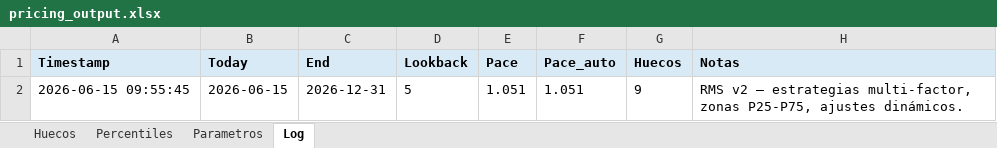
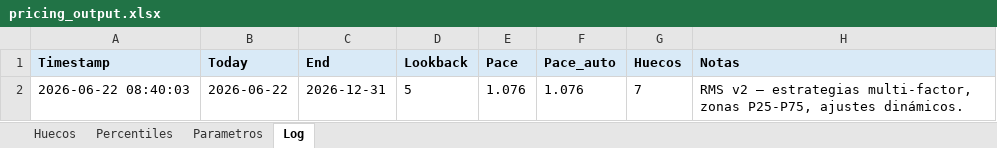
Before and after one commit to pochettino73/csj-airbnb, an Excel workbook: output/pricing_output.xlsx, sheet Log, drawn as a sheet; values as stored, in another font and other column widths than the file's, no borders; removed rows and columns are numbered as before the commit, all else as after; the diff names each change by its address in the sheet, - before the commit and + after, or states it on an @@ line.

```diff
--- a/output/pricing_output.xlsx (sheet Log)
+++ b/output/pricing_output.xlsx (sheet Log)
-row 2: 2026-06-15 09:55:45 | 2026-06-15 | 2026-12-31 | 5 | 1.051 | 1.051 | 9 | RMS v2 — estrategias multi-factor, zonas P25-P75, ajustes dinámicos.
+row 2: 2026-06-22 08:40:03 | 2026-06-22 | 2026-12-31 | 5 | 1.076 | 1.076 | 7 | RMS v2 — estrategias multi-factor, zonas P25-P75, ajustes dinámicos.
```
Also changed, not shown: sheet Huecos, sheet Percentiles, sheet Parametros, 3 other files.
